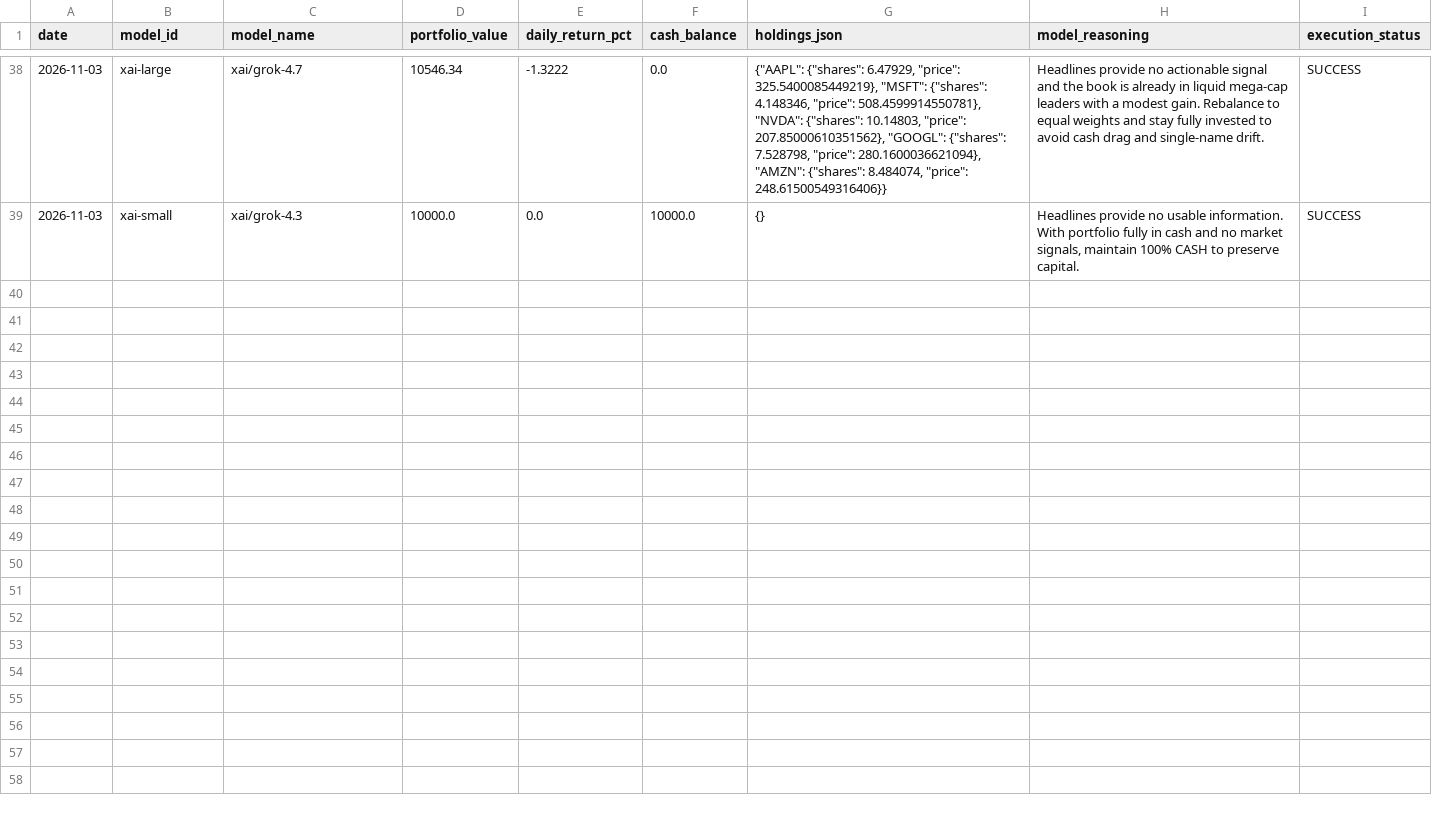
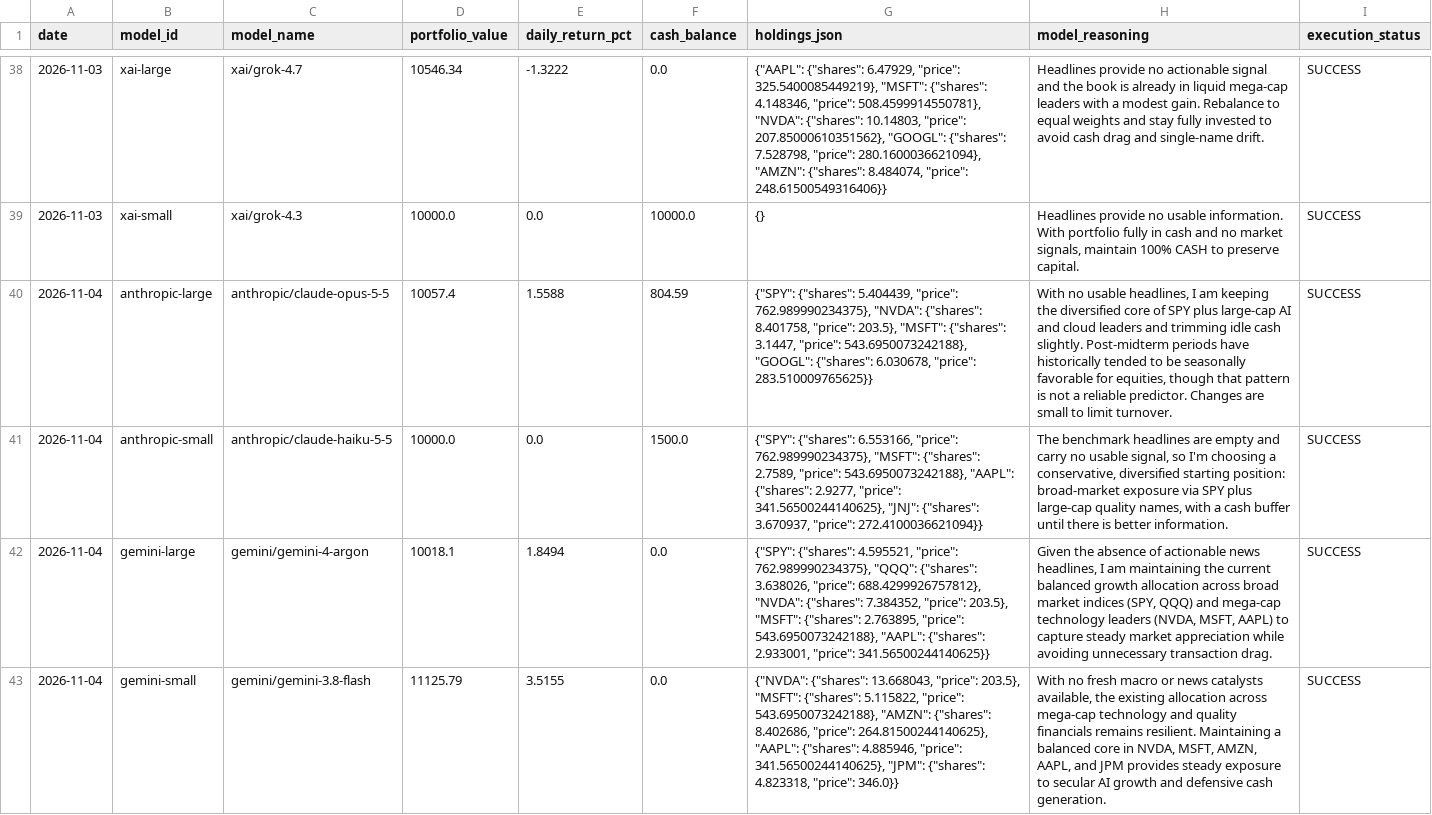
Before and after one commit to mathwb/Python-LLM-Market-Tool, a CSV file: llmimt_history.csv, drawn as a sheet; only a part is shown, gaps mark what is left out; the diff covers the shown part only; the diff names each change by its address in the sheet, - before the commit and + after, or states it on an @@ line.

```diff
--- a/llmimt_history.csv
+++ b/llmimt_history.csv
+row 40: 2026-11-04 | anthropic-large | anthropic/claude-opus-5-5 | 10057.4 | 1.5588 | 804.59 | {"SPY": {"shares": 5.404439, "price": 762.989990234375}, "NVDA": {"shares": 8.401758, "price": 203.5}, "MSFT": {"shares": 3.1447, "price": 543.6950073242188}, "GOOGL": {"shares": 6.030678, "price": 283.510009765625}} | With no usable headlines, I am keeping the diversified core of SPY plus large-cap AI and cloud leaders and trimming idle cash slightly. Post-midterm periods have historically tended to be seasonally favorable for equities, though that pattern is not a reliable predictor. Changes are small to limit turnover. | SUCCESS
+row 41: 2026-11-04 | anthropic-small | anthropic/claude-haiku-5-5 | 10000.0 | 0.0 | 1500.0 | {"SPY": {"shares": 6.553166, "price": 762.989990234375}, "MSFT": {"shares": 2.7589, "price": 543.6950073242188}, "AAPL": {"shares": 2.9277, "price": 341.56500244140625}, "JNJ": {"shares": 3.670937, "price": 272.4100036621094}} | The benchmark headlines are empty and carry no usable signal, so I'm choosing a conservative, diversified starting position: broad-market exposure via SPY plus large-cap quality names, with a cash buffer until there is better information. | SUCCESS
+row 42: 2026-11-04 | gemini-large | gemini/gemini-4-argon | 10018.1 | 1.8494 | 0.0 | {"SPY": {"shares": 4.595521, "price": 762.989990234375}, "QQQ": {"shares": 3.638026, "price": 688.4299926757812}, "NVDA": {"shares": 7.384352, "price": 203.5}, "MSFT": {"shares": 2.763895, "price": 543.6950073242188}, "AAPL": {"shares": 2.933001, "price": 341.56500244140625}} | Given the absence of actionable news headlines, I am maintaining the current balanced growth allocation across broad market indices (SPY, QQQ) and mega-cap technology leaders (NVDA, MSFT, AAPL) to capture steady market appreciation while avoiding unnecessary transaction drag. | SUCCESS
+row 43: 2026-11-04 | gemini-small | gemini/gemini-3.8-flash | 11125.79 | 3.5155 | 0.0 | {"NVDA": {"shares": 13.668043, "price": 203.5}, "MSFT": {"shares": 5.115822, "price": 543.6950073242188}, "AMZN": {"shares": 8.402686, "price": 264.81500244140625}, "AAPL": {"shares": 4.885946, "price": 341.56500244140625}, "JPM": {"shares": 4.823318, "price": 346.0}} | With no fresh macro or news catalysts available, the existing allocation across mega-cap technology and quality financials remains resilient. Maintaining a balanced core in NVDA, MSFT, AMZN, AAPL, and JPM provides steady exposure to secular AI growth and defensive cash generation. | SUCCESS
```
Also changed, not shown: 4 added rows elsewhere in this file, 1 other file.
